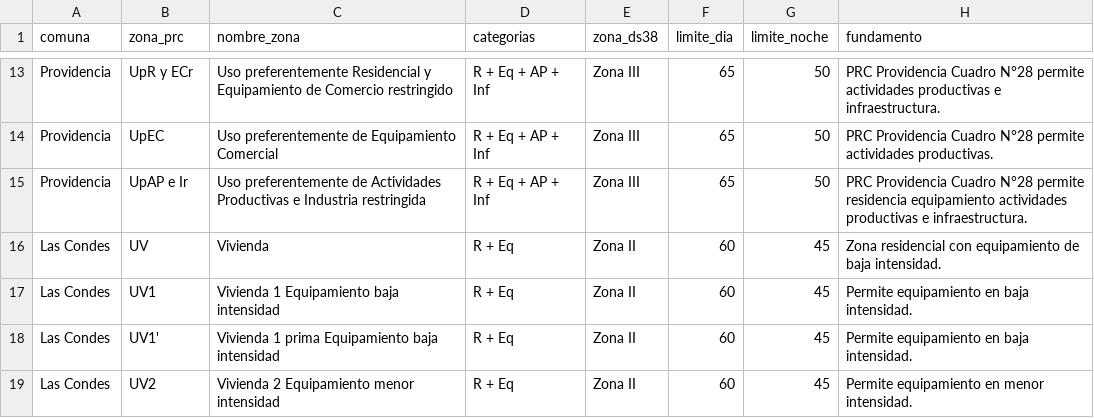
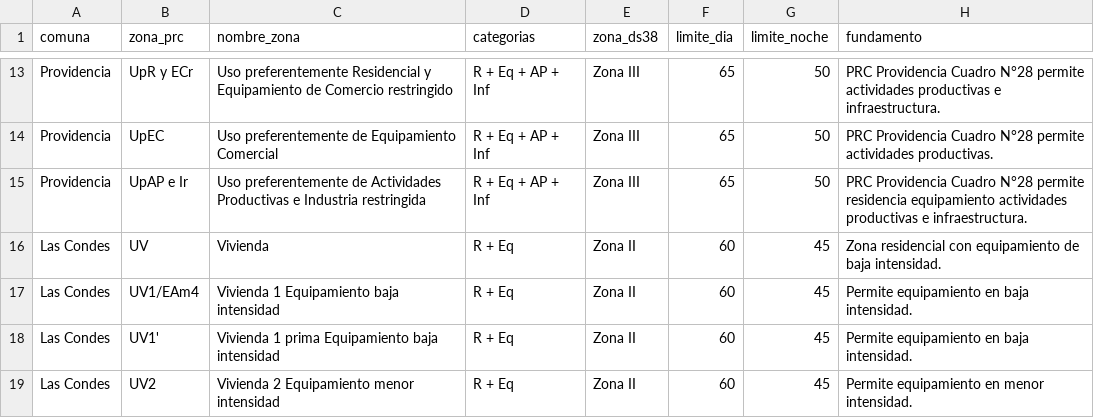
Before and after one commit to maaraos-coder/homologador-ds38-rm, a CSV file: rules/homologacion_prc.csv, drawn as a sheet; only a part is shown, gaps mark what is left out.

Commit message:
Update homologacion_prc.csv

```diff
--- a/rules/homologacion_prc.csv
+++ b/rules/homologacion_prc.csv
@@ -16,3 +16,3 @@ Providencia,UpAP e Ir,Uso preferentemente de Actividades Productivas e Industria
 Las Condes,UV,Vivienda,R + Eq,Zona II,60,45,Zona residencial con equipamiento de baja intensidad.
-Las Condes,UV1,Vivienda 1 Equipamiento baja intensidad,R + Eq,Zona II,60,45,Permite equipamiento en baja intensidad.
+Las Condes,UV1/EAm4,Vivienda 1 Equipamiento baja intensidad,R + Eq,Zona II,60,45,Permite equipamiento en baja intensidad.
 Las Condes,UV1',Vivienda 1 prima Equipamiento baja intensidad,R + Eq,Zona II,60,45,Permite equipamiento en baja intensidad.
```
